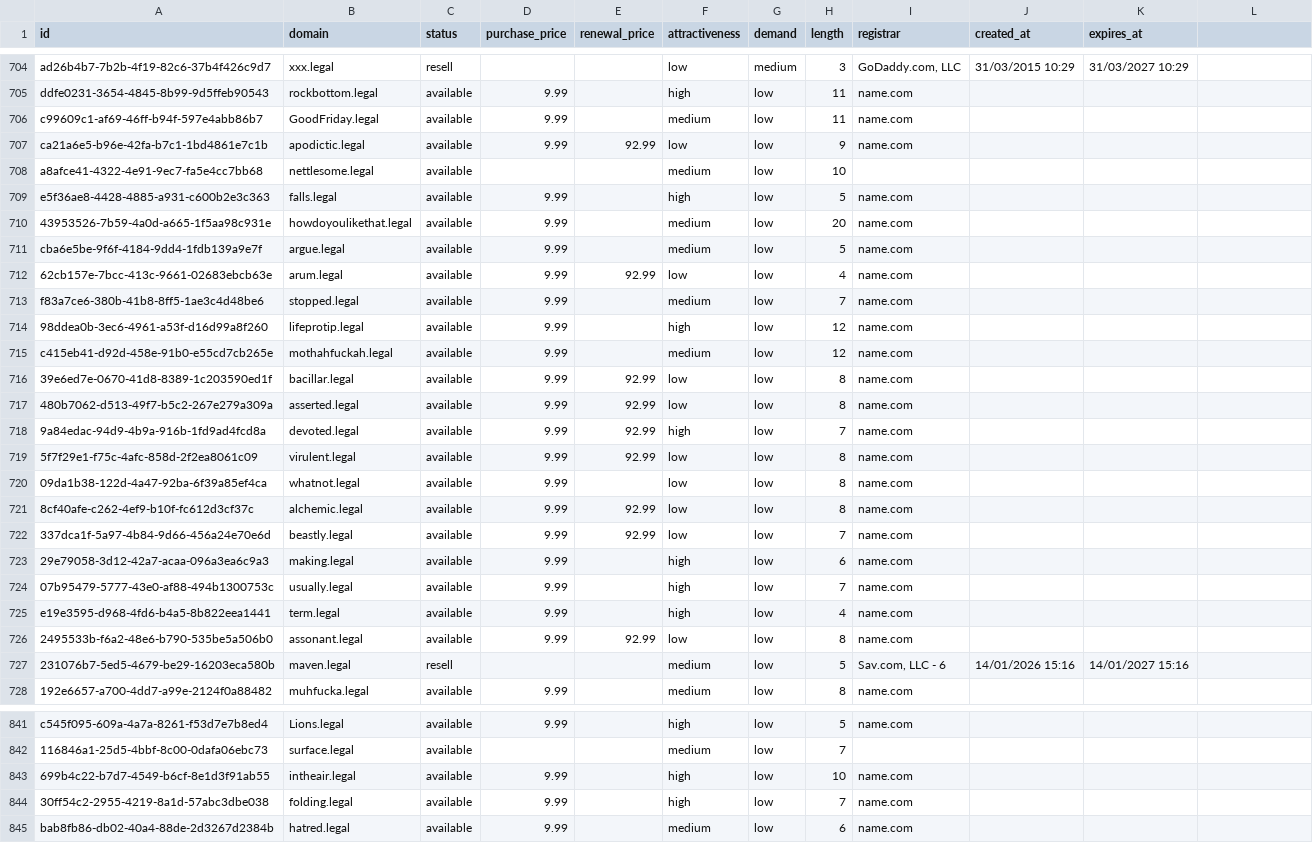
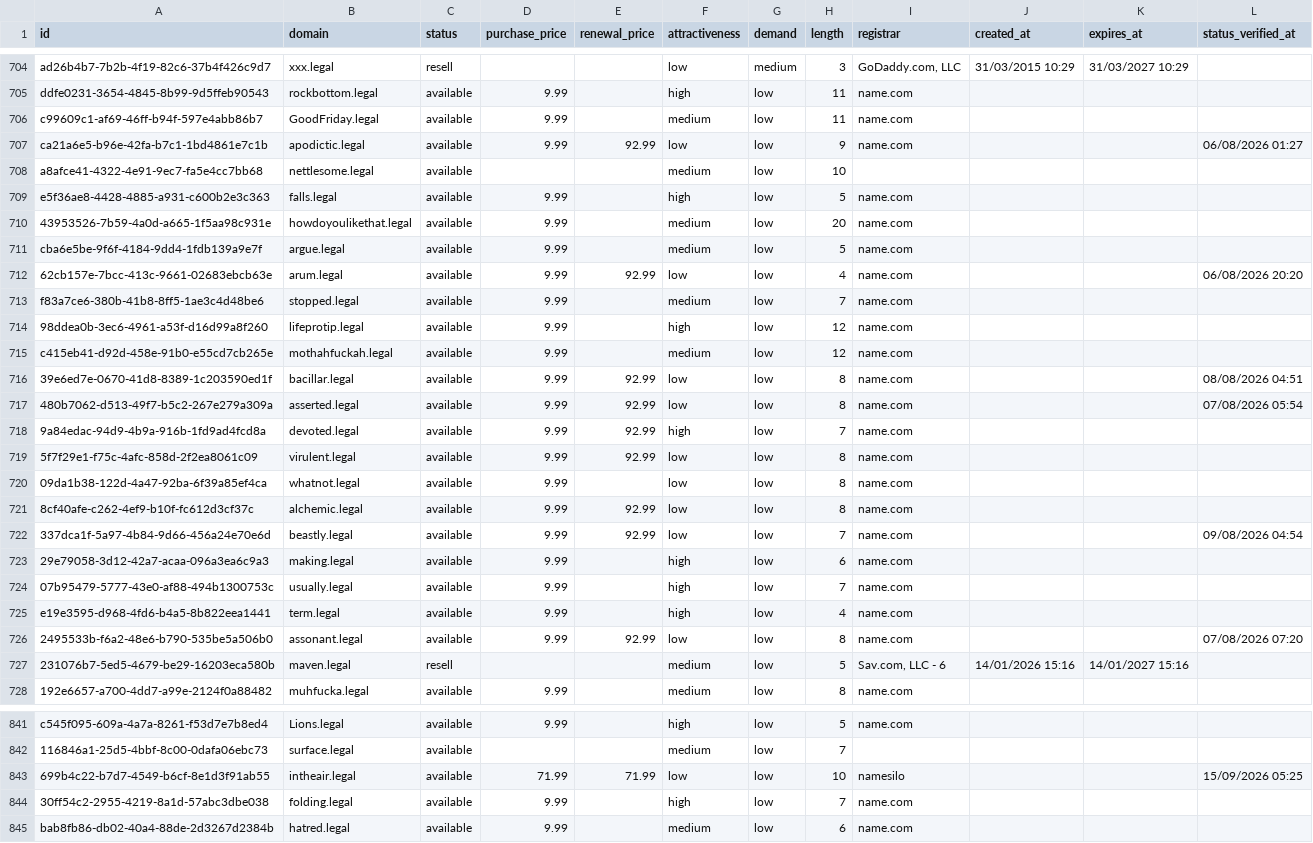
Before and after one commit to UniqueDomains/legal-oneword-domains, a CSV file: legal.csv, drawn as a sheet; only a part is shown, gaps mark what is left out; the diff covers the shown part only.

```diff
--- a/legal.csv
+++ b/legal.csv
@@ -1 +1 @@
-id,domain,status,purchase_price,renewal_price,attractiveness,demand,length,registrar,created_at,expires_at
+id,domain,status,purchase_price,renewal_price,attractiveness,demand,length,registrar,created_at,expires_at,status_verified_at
@@ -707 +707 @@ c99609c1-af69-46ff-b94f-597e4abb86b7,GoodFriday.legal,available,9.99,,medium,low
-ca21a6e5-b96e-42fa-b7c1-1bd4861e7c1b,apodictic.legal,available,9.99,92.99,low,low,9,name.com,,
+ca21a6e5-b96e-42fa-b7c1-1bd4861e7c1b,apodictic.legal,available,9.99,92.99,low,low,9,name.com,,,06/08/2026 01:27
@@ -712 +712 @@ cba6e5be-9f6f-4184-9dd4-1fdb139a9e7f,argue.legal,available,9.99,,medium,low,5,na
-62cb157e-7bcc-413c-9661-02683ebcb63e,arum.legal,available,9.99,92.99,low,low,4,name.com,,
+62cb157e-7bcc-413c-9661-02683ebcb63e,arum.legal,available,9.99,92.99,low,low,4,name.com,,,06/08/2026 20:20
@@ -716,2 +716,2 @@ c415eb41-d92d-458e-91b0-e55cd7cb265e,mothahfuckah.legal,available,9.99,,medium,l
-39e6ed7e-0670-41d8-8389-1c203590ed1f,bacillar.legal,available,9.99,92.99,low,low,8,name.com,,
-480b7062-d513-49f7-b5c2-267e279a309a,asserted.legal,available,9.99,92.99,low,low,8,name.com,,
+39e6ed7e-0670-41d8-8389-1c203590ed1f,bacillar.legal,available,9.99,92.99,low,low,8,name.com,,,08/08/2026 04:51
+480b7062-d513-49f7-b5c2-267e279a309a,asserted.legal,available,9.99,92.99,low,low,8,name.com,,,07/08/2026 05:54
@@ -722 +722 @@ c415eb41-d92d-458e-91b0-e55cd7cb265e,mothahfuckah.legal,available,9.99,,medium,l
-337dca1f-5a97-4b84-9d66-456a24e70e6d,beastly.legal,available,9.99,92.99,low,low,7,name.com,,
+337dca1f-5a97-4b84-9d66-456a24e70e6d,beastly.legal,available,9.99,92.99,low,low,7,name.com,,,09/08/2026 04:54
@@ -726 +726 @@ e19e3595-d968-4fd6-b4a5-8b822eea1441,term.legal,available,9.99,,high,low,4,name.
-2495533b-f6a2-48e6-b790-535be5a506b0,assonant.legal,available,9.99,92.99,low,low,8,name.com,,
+2495533b-f6a2-48e6-b790-535be5a506b0,assonant.legal,available,9.99,92.99,low,low,8,name.com,,,07/08/2026 07:20
@@ -843 +843 @@ c545f095-609a-4a7a-8261-f53d7e7b8ed4,Lions.legal,available,9.99,,high,low,5,name
-699b4c22-b7d7-4549-b6cf-8e1d3f91ab55,intheair.legal,available,9.99,,high,low,10,name.com,,
+699b4c22-b7d7-4549-b6cf-8e1d3f91ab55,intheair.legal,available,71.99,71.99,low,low,10,namesilo,,,15/09/2026 05:25
```
Also changed, not shown: 133 edited cells elsewhere in this file, 6 other files.
